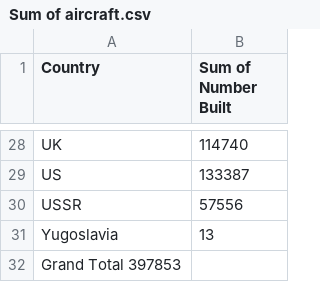
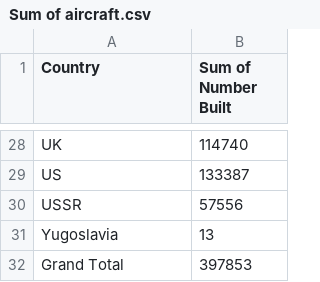
Before and after one commit to cklawac/comp4462, a CSV file: Sum of aircraft.csv, drawn as a sheet; only a part is shown, gaps mark what is left out.

Commit message:
Update Sum of aircraft.csv

```diff
--- a/Sum of aircraft.csv
+++ b/Sum of aircraft.csv
@@ -31,2 +31,2 @@ USSR,	57556
 Yugoslavia,	13
-Grand Total	397853
+Grand Total,	397853
```
